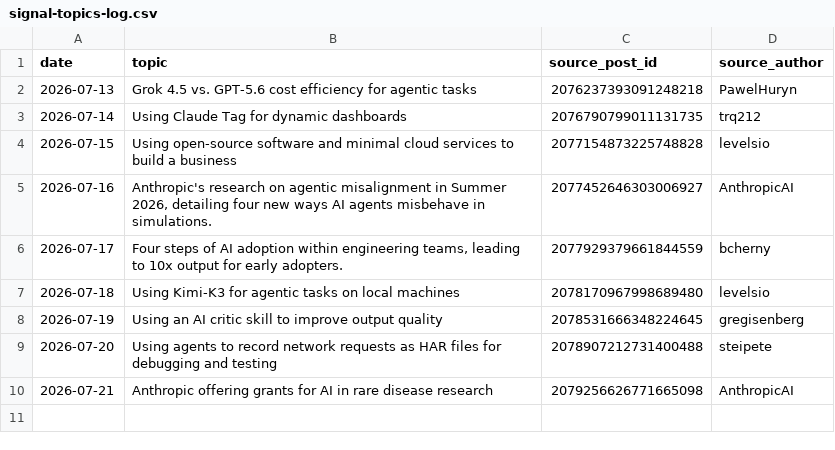
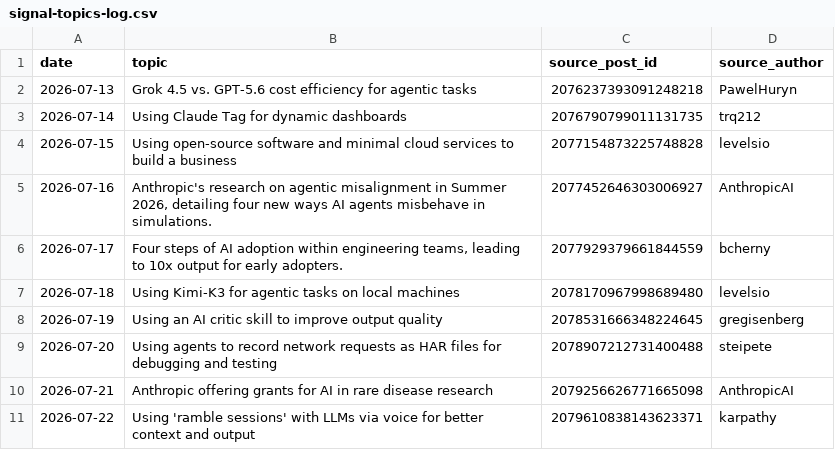
Before and after one commit to Ruchit1395/ruchitdalwadi-com, a CSV file: distribution/first-ten-customers-for-a-b2b-ai-startup/signal-topics-log.csv, drawn as a sheet.

Commit message:
campaign: signal-grounded posts 2026-07-22

```diff
--- a/distribution/first-ten-customers-for-a-b2b-ai-startup/signal-topics-log.csv
+++ b/distribution/first-ten-customers-for-a-b2b-ai-startup/signal-topics-log.csv
@@ -10 +10,2 @@ date,topic,source_post_id,source_author
 2026-07-21,"Anthropic offering grants for AI in rare disease research",2079256626771665098,AnthropicAI
+2026-07-22,"Using 'ramble sessions' with LLMs via voice for better context and output",2079610838143623371,karpathy
```
Also changed, not shown: 3 other files.
